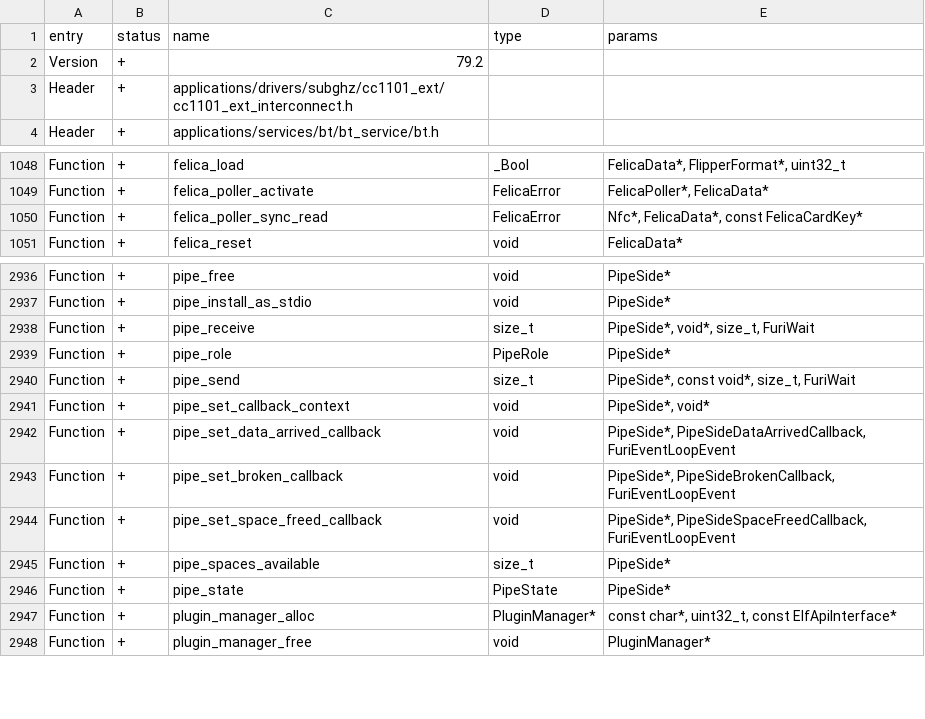
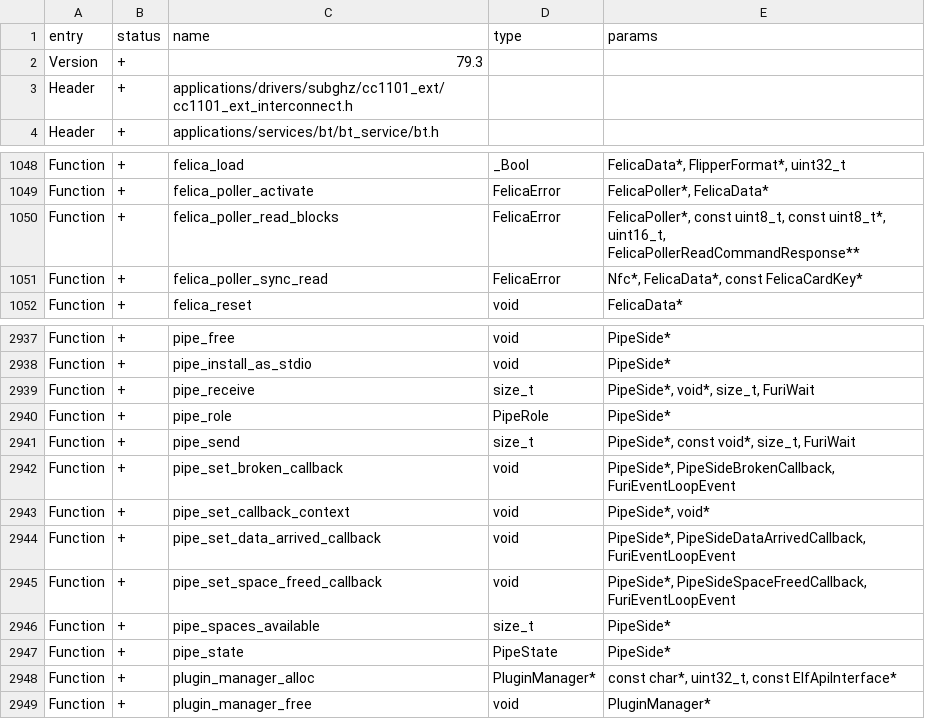
Before and after one commit to zinongli/flipperzero-firmware, a CSV file: targets/f7/api_symbols.csv, drawn as a sheet; only a part is shown, gaps mark what is left out.

Commit message:
add one parameter to the rdbl and expose

```diff
--- a/targets/f7/api_symbols.csv
+++ b/targets/f7/api_symbols.csv
@@ -1,3 +1,3 @@
 entry,status,name,type,params
-Version,+,79.2,,
+Version,+,79.3,,
 Header,+,applications/drivers/subghz/cc1101_ext/cc1101_ext_interconnect.h,,
@@ -1049,2 +1049,3 @@ Function,+,felica_load,_Bool,"FelicaData*, FlipperFormat*, uint32_t"
 Function,+,felica_poller_activate,FelicaError,"FelicaPoller*, FelicaData*"
+Function,+,felica_poller_read_blocks,FelicaError,"FelicaPoller*, const uint8_t, const uint8_t*, uint16_t, FelicaPollerReadCommandResponse**"
 Function,+,felica_poller_sync_read,FelicaError,"Nfc*, FelicaData*, const FelicaCardKey*"
@@ -2940,5 +2941,5 @@ Function,+,pipe_role,PipeRole,PipeSide*
 Function,+,pipe_send,size_t,"PipeSide*, const void*, size_t, FuriWait"
+Function,+,pipe_set_broken_callback,void,"PipeSide*, PipeSideBrokenCallback, FuriEventLoopEvent"
 Function,+,pipe_set_callback_context,void,"PipeSide*, void*"
 Function,+,pipe_set_data_arrived_callback,void,"PipeSide*, PipeSideDataArrivedCallback, FuriEventLoopEvent"
-Function,+,pipe_set_broken_callback,void,"PipeSide*, PipeSideBrokenCallback, FuriEventLoopEvent"
 Function,+,pipe_set_space_freed_callback,void,"PipeSide*, PipeSideSpaceFreedCallback, FuriEventLoopEvent"
```
Also changed, not shown: 4 other files.
